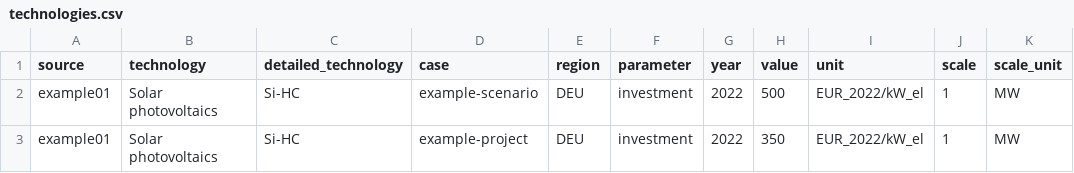
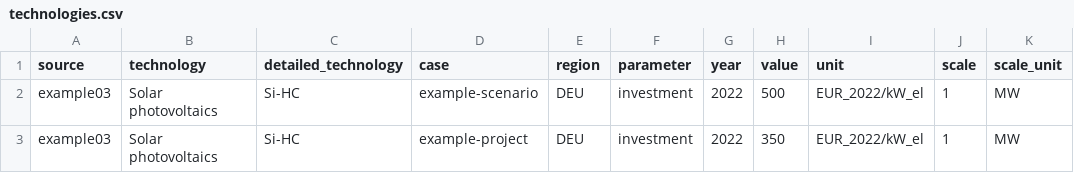
Before and after one commit to PyPSA/technology-data, a CSV file: technologydata/datasources/example03/technologies.csv, drawn as a sheet; only a part is shown; the diff names each change by its address in the sheet, - before the commit and + after, or states it on an @@ line.

```diff
--- a/technologydata/datasources/example03/technologies.csv
+++ b/technologydata/datasources/example03/technologies.csv
-A2:A3 (source): example01
+A2:A3 (source): example03
```
Also changed, not shown: 4 other files.
